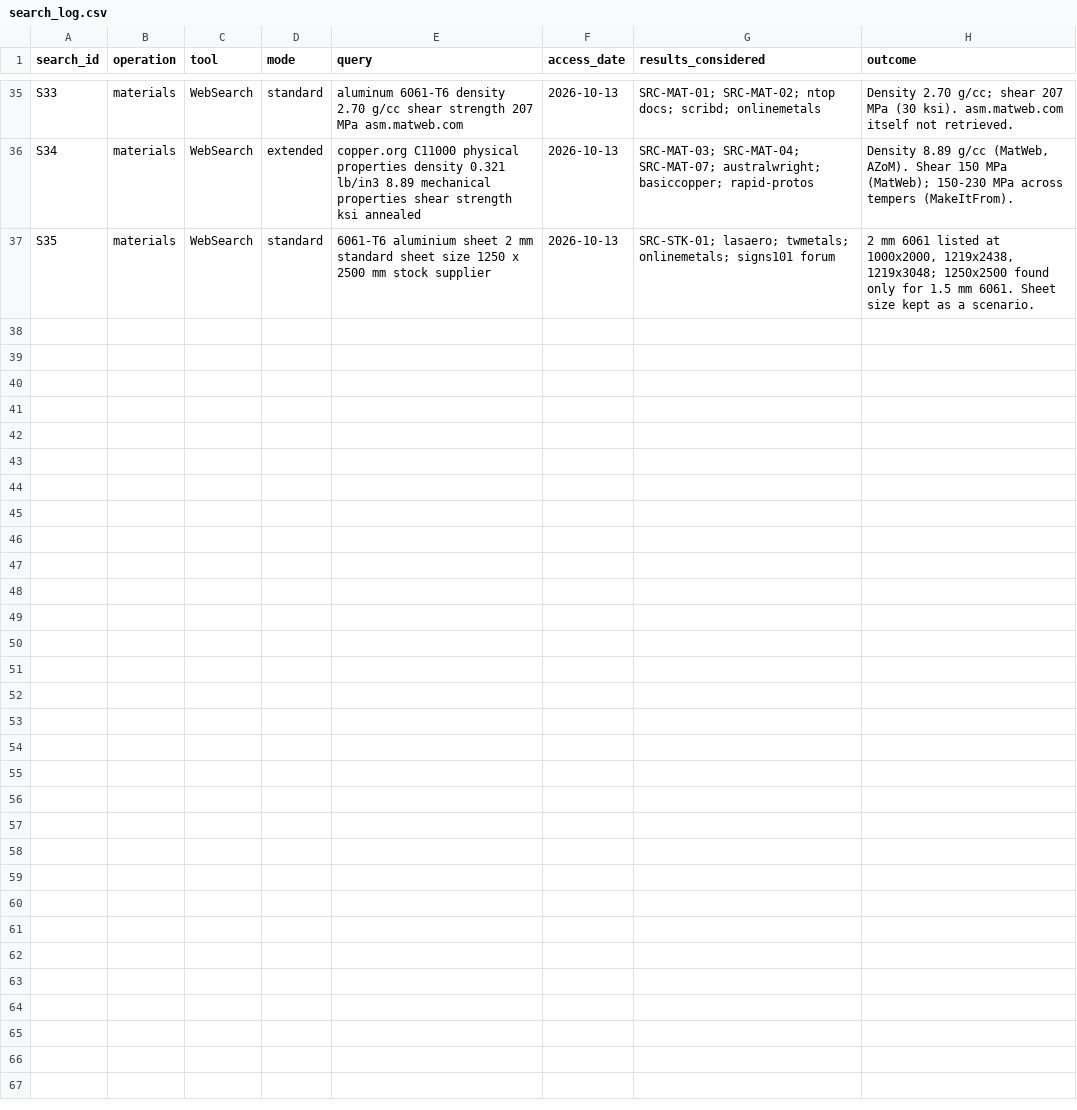
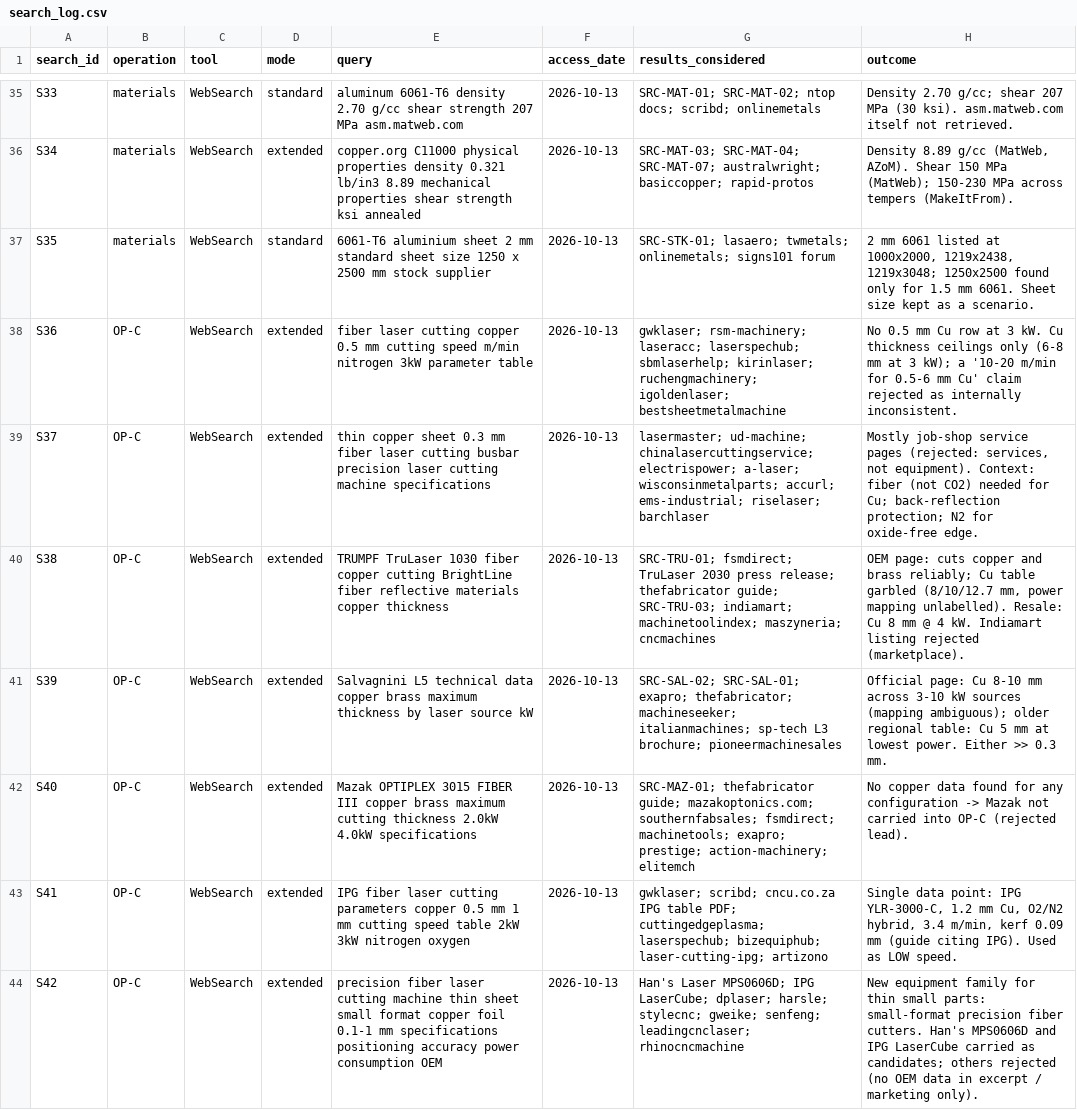
Before and after one commit to ajepstein/eob-eval-harness, a CSV file: stonair_challenge/data/evidence/search_log.csv, drawn as a sheet; only a part is shown, gaps mark what is left out; the diff covers the shown part only.

```diff
--- a/stonair_challenge/data/evidence/search_log.csv
+++ b/stonair_challenge/data/evidence/search_log.csv
@@ -37 +37,8 @@
 "S35","materials","WebSearch","standard","6061-T6 aluminium sheet 2 mm standard sheet size 1250 x 2500 mm stock supplier","2026-10-13","SRC-STK-01; lasaero; twmetals; onlinemetals; signs101 forum","2 mm 6061 listed at 1000x2000, 1219x2438, 1219x3048; 1250x2500 found only for 1.5 mm 6061. Sheet size kept as a scenario."
+"S36","OP-C","WebSearch","extended","fiber laser cutting copper 0.5 mm cutting speed m/min nitrogen 3kW parameter table","2026-10-13","gwklaser; rsm-machinery; laseracc; laserspechub; sbmlaserhelp; kirinlaser; ruchengmachinery; igoldenlaser; bestsheetmetalmachine","No 0.5 mm Cu row at 3 kW. Cu thickness ceilings only (6-8 mm at 3 kW); a '10-20 m/min for 0.5-6 mm Cu' claim rejected as internally inconsistent."
+"S37","OP-C","WebSearch","extended","thin copper sheet 0.3 mm fiber laser cutting busbar precision laser cutting machine specifications","2026-10-13","lasermaster; ud-machine; chinalasercuttingservice; electrispower; a-laser; wisconsinmetalparts; accurl; ems-industrial; riselaser; barchlaser","Mostly job-shop service pages (rejected: services, not equipment). Context: fiber (not CO2) needed for Cu; back-reflection protection; N2 for oxide-free edge."
+"S38","OP-C","WebSearch","extended","TRUMPF TruLaser 1030 fiber copper cutting BrightLine fiber reflective materials copper thickness","2026-10-13","SRC-TRU-01; fsmdirect; TruLaser 2030 press release; thefabricator guide; SRC-TRU-03; indiamart; machinetoolindex; maszyneria; cncmachines","OEM page: cuts copper and brass reliably; Cu table garbled (8/10/12.7 mm, power mapping unlabelled). Resale: Cu 8 mm @ 4 kW. Indiamart listing rejected (marketplace)."
+"S39","OP-C","WebSearch","extended","Salvagnini L5 technical data copper brass maximum thickness by laser source kW","2026-10-13","SRC-SAL-02; SRC-SAL-01; exapro; thefabricator; machineseeker; italianmachines; sp-tech L3 brochure; pioneermachinesales","Official page: Cu 8-10 mm across 3-10 kW sources (mapping ambiguous); older regional table: Cu 5 mm at lowest power. Either >> 0.3 mm."
+"S40","OP-C","WebSearch","extended","Mazak OPTIPLEX 3015 FIBER III copper brass maximum cutting thickness 2.0kW 4.0kW specifications","2026-10-13","SRC-MAZ-01; thefabricator guide; mazakoptonics.com; southernfabsales; fsmdirect; machinetools; exapro; prestige; action-machinery; elitemch","No copper data found for any configuration -> Mazak not carried into OP-C (rejected lead)."
+"S41","OP-C","WebSearch","extended","IPG fiber laser cutting parameters copper 0.5 mm 1 mm cutting speed table 2kW 3kW nitrogen oxygen","2026-10-13","gwklaser; scribd; cncu.co.za IPG table PDF; cuttingedgeplasma; laserspechub; bizequiphub; laser-cutting-ipg; artizono","Single data point: IPG YLR-3000-C, 1.2 mm Cu, O2/N2 hybrid, 3.4 m/min, kerf 0.09 mm (guide citing IPG). Used as LOW speed."
+"S42","OP-C","WebSearch","extended","precision fiber laser cutting machine thin sheet small format copper foil 0.1-1 mm specifications positioning accuracy power consumption OEM","2026-10-13","Han's Laser MPS0606D; IPG LaserCube; dplaser; harsle; stylecnc; gweike; senfeng; leadingcnclaser; rhinocncmachine","New equipment family for thin small parts: small-format precision fiber cutters. Han's MPS0606D and IPG LaserCube carried as candidates; others rejected (no OEM data in excerpt / marketing only)."
```
Also changed, not shown: 6 added rows elsewhere in this file, stonair_challenge/data/assumptions.csv, stonair_challenge/data/evidence/machine_evidence_raw.csv, 20 other files.
